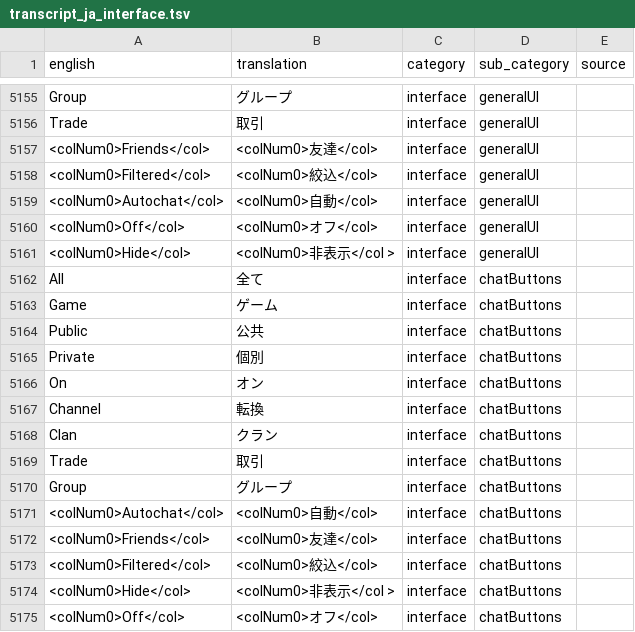
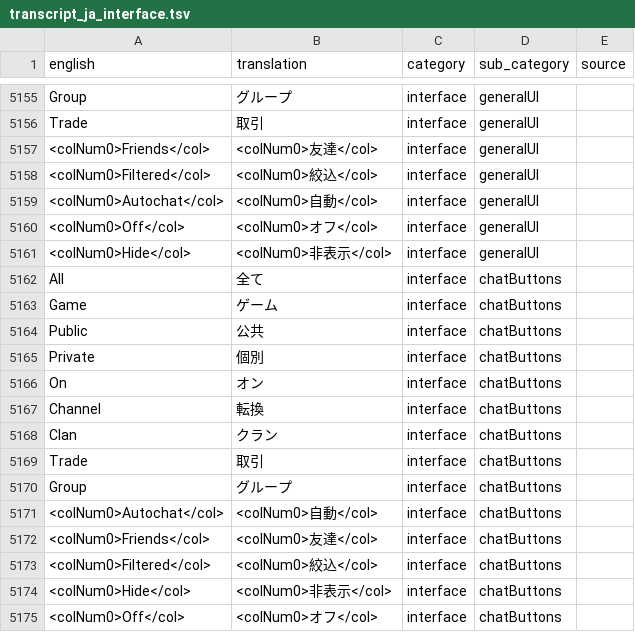
Before and after one commit to YS-jack/Runelingual-Transcripts, a TSV file: draft/ja/transcript_ja_interface.tsv, drawn as a sheet; only a part is shown, gaps mark what is left out.

```diff
--- a/draft/ja/transcript_ja_interface.tsv
+++ b/draft/ja/transcript_ja_interface.tsv
@@ -5160,3 +5160,3 @@ Trade 	取引 	interface	generalUI
  <colNum0>Off</col>	 <colNum0>オフ</col>	interface	generalUI	
- <colNum0>Hide</col>	" <colNum0>非表示</col	>"	interface	generalUI	
+ <colNum0>Hide</col>	 <colNum0>非表示</col>	interface	generalUI	
 All	全て	interface	chatButtons	
@@ -5173,3 +5173,3 @@ Group 	グループ 	interface	chatButtons
  <colNum0>Filtered</col>	 <colNum0>絞込</col>	interface	chatButtons	
- <colNum0>Hide</col>	" <colNum0>非表示</col	>"	interface	chatButtons	
+ <colNum0>Hide</col>	 <colNum0>非表示</col>	interface	chatButtons	
  <colNum0>Off</col>	 <colNum0>オフ</col>	interface	chatButtons	
```
Also changed, not shown: 2 other files.
